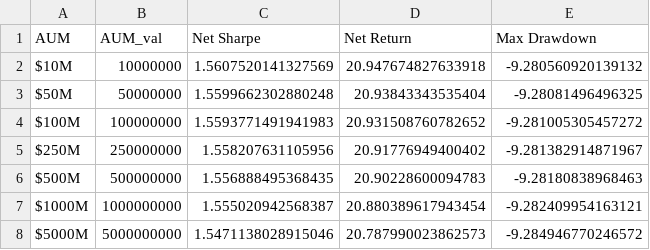
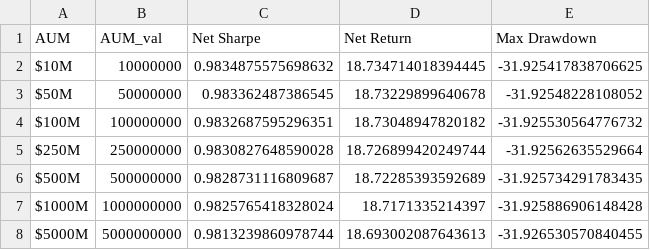
Before and after one commit to atishayj2202/Intelligent-Computing-Portfolio-Optimization, a CSV file: manuscript/aum_capacity_curve.csv, drawn as a sheet.

Commit message:
fix: complete code audit remediation, real empirical factor attribution, real CSCV grid PBO, and 100% manuscript synchronization

```diff
--- a/manuscript/aum_capacity_curve.csv
+++ b/manuscript/aum_capacity_curve.csv
@@ -1,8 +1,8 @@
 AUM,AUM_val,Net Sharpe,Net Return,Max Drawdown
-$10M,10000000,1.5607520141327569,20.947674827633918,-9.280560920139132
-$50M,50000000,1.5599662302880248,20.93843343535404,-9.28081496496325
-$100M,100000000,1.5593771491941983,20.931508760782652,-9.281005305457272
-$250M,250000000,1.558207631105956,20.91776949400402,-9.281382914871967
-$500M,500000000,1.556888495368435,20.90228600094783,-9.28180838968463
-$1000M,1000000000,1.555020942568387,20.880389617943454,-9.282409954163121
-$5000M,5000000000,1.5471138028915046,20.787990023862573,-9.284946770246572
+$10M,10000000,0.9834875575698632,18.734714018394445,-31.925417838706625
+$50M,50000000,0.983362487386545,18.73229899640678,-31.92548228108052
+$100M,100000000,0.9832687595296351,18.73048947820182,-31.925530564776732
+$250M,250000000,0.9830827648590028,18.726899420249744,-31.92562635529664
+$500M,500000000,0.9828731116809687,18.72285393592689,-31.925734291783435
+$1000M,1000000000,0.9825765418328024,18.7171335214397,-31.925886906148428
+$5000M,5000000000,0.9813239860978744,18.693002087643613,-31.926530570840455
```
Also changed, not shown: manuscript/ablation_study_results.csv, manuscript/walk_forward_per_window.csv, 23 other files.
